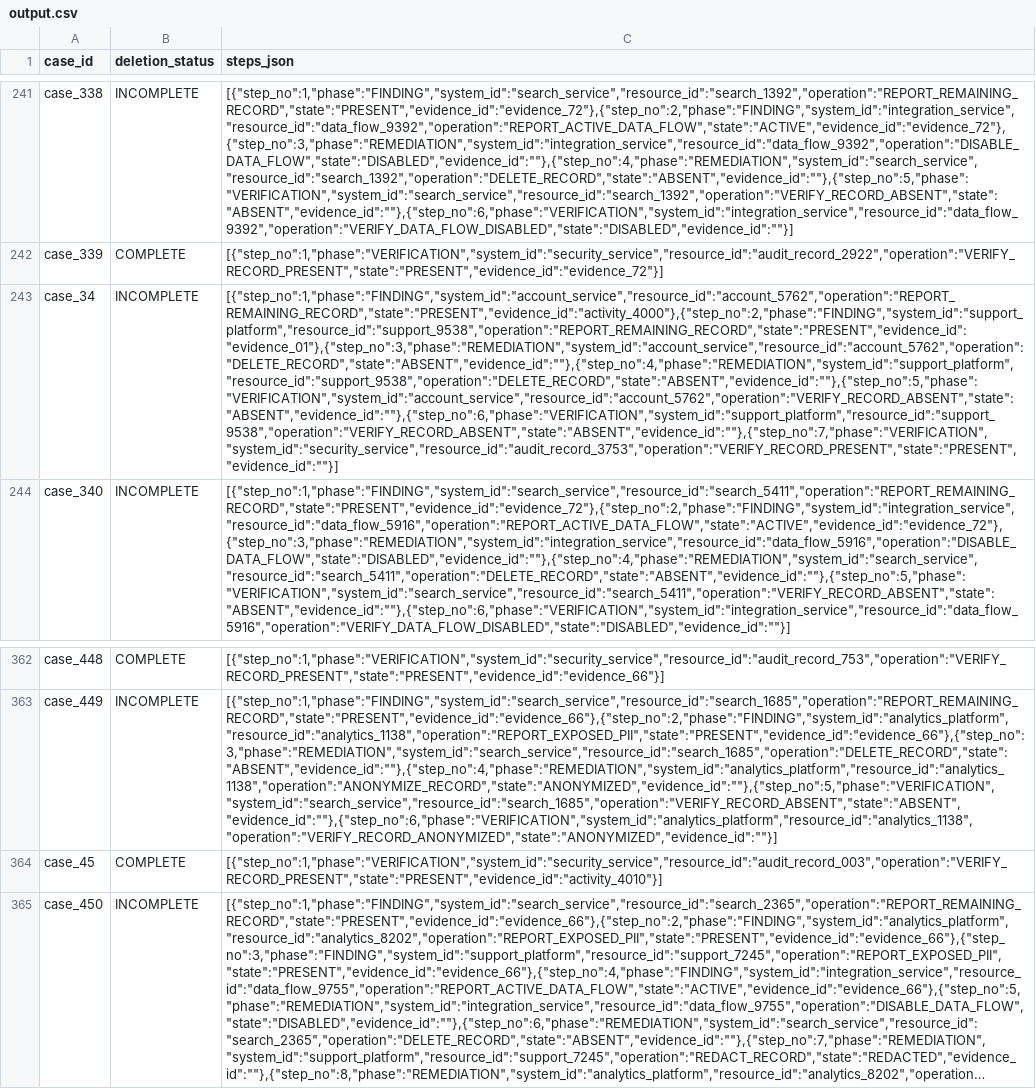
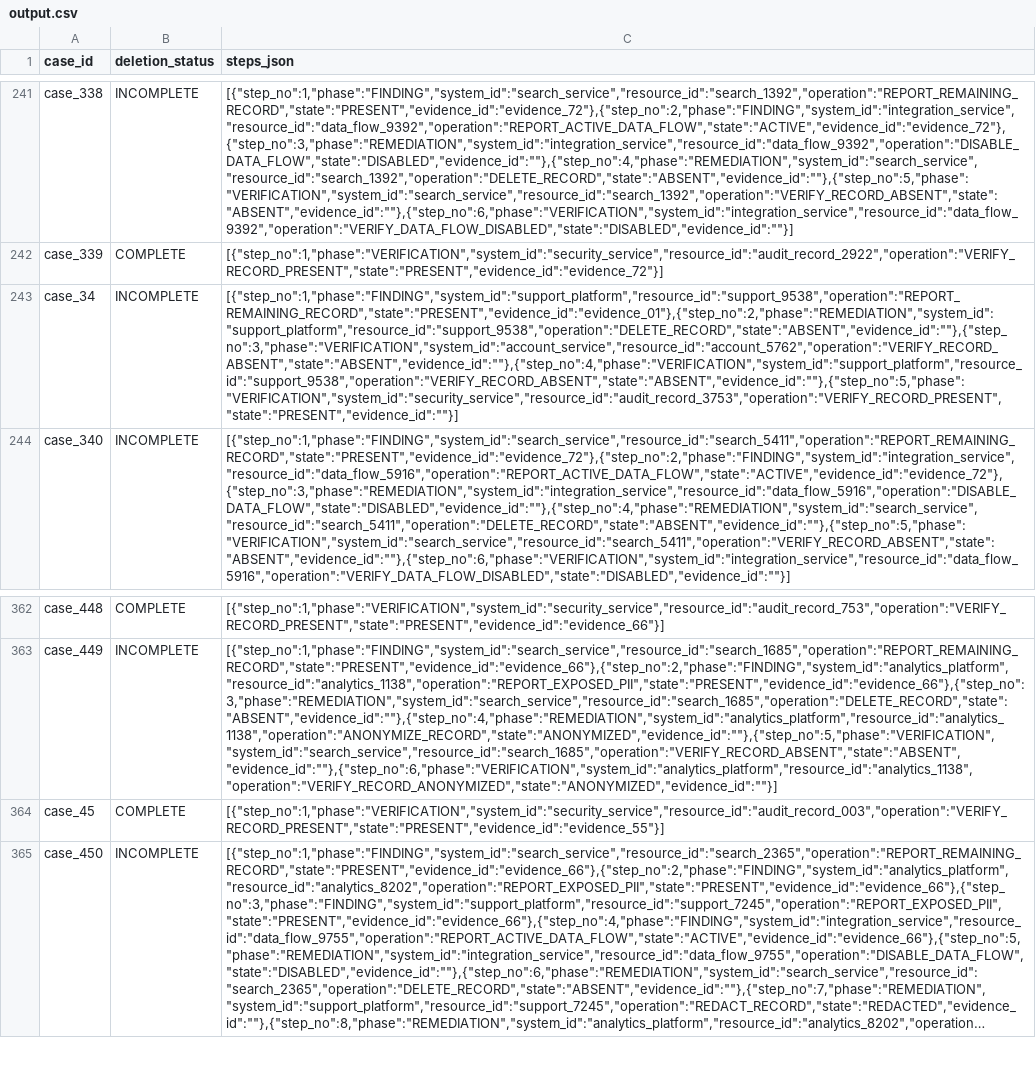
Before and after one commit to apachedata66/hackoween_hallo, a CSV file: output.csv, drawn as a sheet; only a part is shown, gaps mark what is left out; long unchanged cells end in …; the diff names each change by its address in the sheet, - before the commit and + after, or states it on an @@ line.

Commit message:
Join linked resources to independent evidence

```diff
--- a/output.csv
+++ b/output.csv
-C243 (steps_json): [{"step_no":1,"phase":"FINDING","system_id":"account_service","resource_id":"account_5762","operation":"REPORT_REMAINING_RECORD","state":"PRESENT","evidence_id":"activity_4000"},{"step_no":2,"phase":"FINDING","system_id":"support_platform","resource_id":"support_9538","operation":"REPORT_REMAINING_RECORD","state":"PRESENT","evidence_id":"evidence_01"},{"step_no":3,"phase":"REMEDIATION","system_id":"account_service","resource_id":"account_5762","operation":"DELETE_RECORD","state":"ABSENT","evidence_id":""},{"step_no":4,"phase":"REMEDIATION","system_id":"support_platform","resource_id":"support_9538","operation":"DELETE_RECORD","state":"ABSENT","evidence_id":""},{"step_no":5,"phase":"VERIFICATION","system_id":"account_service","resource_id":"account_5762","operation":"VERIFY_RECORD_ABSENT","state":"ABSENT","evidence_id":""},{"step_no":6,"phase":"VERIFICATION","system_id":"support_platform","resource_id":"support_9538","operation":"VERIFY_RECORD_ABSENT","state":"ABSENT","evidence_id":""},{"step_no":7,"phase":"VERIFICATION","system_id":"security_service","resource_id":"audit_record_3753","operation":"VERIFY_RECORD_PRESENT","state":"PRESENT","evidence_id":""}]
+C243 (steps_json): [{"step_no":1,"phase":"FINDING","system_id":"support_platform","resource_id":"support_9538","operation":"REPORT_REMAINING_RECORD","state":"PRESENT","evidence_id":"evidence_01"},{"step_no":2,"phase":"REMEDIATION","system_id":"support_platform","resource_id":"support_9538","operation":"DELETE_RECORD","state":"ABSENT","evidence_id":""},{"step_no":3,"phase":"VERIFICATION","system_id":"account_service","resource_id":"account_5762","operation":"VERIFY_RECORD_ABSENT","state":"ABSENT","evidence_id":""},{"step_no":4,"phase":"VERIFICATION","system_id":"support_platform","resource_id":"support_9538","operation":"VERIFY_RECORD_ABSENT","state":"ABSENT","evidence_id":""},{"step_no":5,"phase":"VERIFICATION","system_id":"security_service","resource_id":"audit_record_3753","operation":"VERIFY_RECORD_PRESENT","state":"PRESENT","evidence_id":""}]
-C364 (steps_json): [{"step_no":1,"phase":"VERIFICATION","system_id":"security_service","resource_id":"audit_record_003","operation":"VERIFY_RECORD_PRESENT","state":"PRESENT","evidence_id":"activity_4010"}]
+C364 (steps_json): [{"step_no":1,"phase":"VERIFICATION","system_id":"security_service","resource_id":"audit_record_003","operation":"VERIFY_RECORD_PRESENT","state":"PRESENT","evidence_id":"evidence_55"}]
```
Also changed, not shown: 5 other files.
